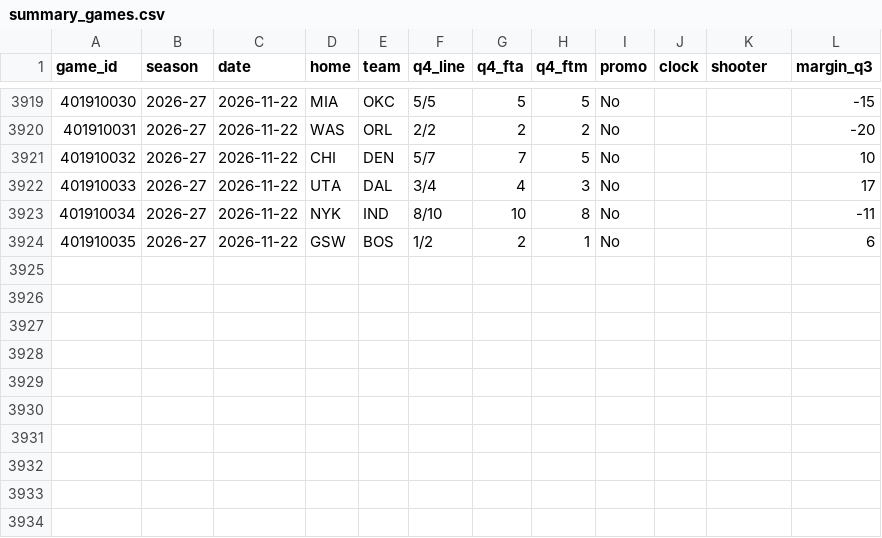
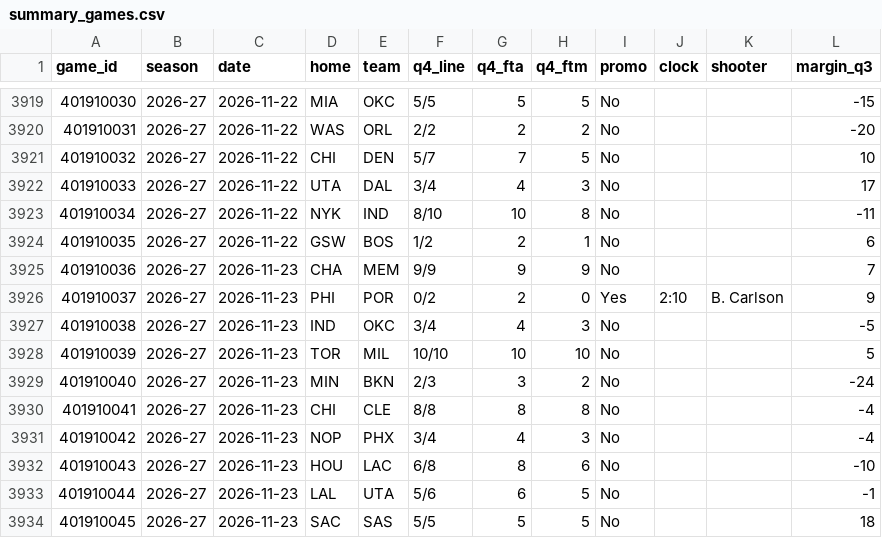
Before and after one commit to vchen007/vchen007.github.io, a CSV file: nba-ft-promo/data/summary_games.csv, drawn as a sheet; only a part is shown, gaps mark what is left out.

```diff
--- a/nba-ft-promo/data/summary_games.csv
+++ b/nba-ft-promo/data/summary_games.csv
@@ -3924 +3924,11 @@ game_id,season,date,home,team,q4_line,q4_fta,q4_ftm,promo,clock,shooter,margin_q
 401910035,2026-27,2026-11-22,GSW,BOS,1/2,2,1,No,,,6
+401910036,2026-27,2026-11-23,CHA,MEM,9/9,9,9,No,,,7
+401910037,2026-27,2026-11-23,PHI,POR,0/2,2,0,Yes,2:10,B. Carlson,9
+401910038,2026-27,2026-11-23,IND,OKC,3/4,4,3,No,,,-5
+401910039,2026-27,2026-11-23,TOR,MIL,10/10,10,10,No,,,5
+401910040,2026-27,2026-11-23,MIN,BKN,2/3,3,2,No,,,-24
+401910041,2026-27,2026-11-23,CHI,CLE,8/8,8,8,No,,,-4
+401910042,2026-27,2026-11-23,NOP,PHX,3/4,4,3,No,,,-4
+401910043,2026-27,2026-11-23,HOU,LAC,6/8,8,6,No,,,-10
+401910044,2026-27,2026-11-23,LAL,UTA,5/6,6,5,No,,,-1
+401910045,2026-27,2026-11-23,SAC,SAS,5/5,5,5,No,,,18
```
Also changed, not shown: nba-ft-promo/data/games.csv, nba-ft-promo/data/player_seasons.csv, 16 other files.
